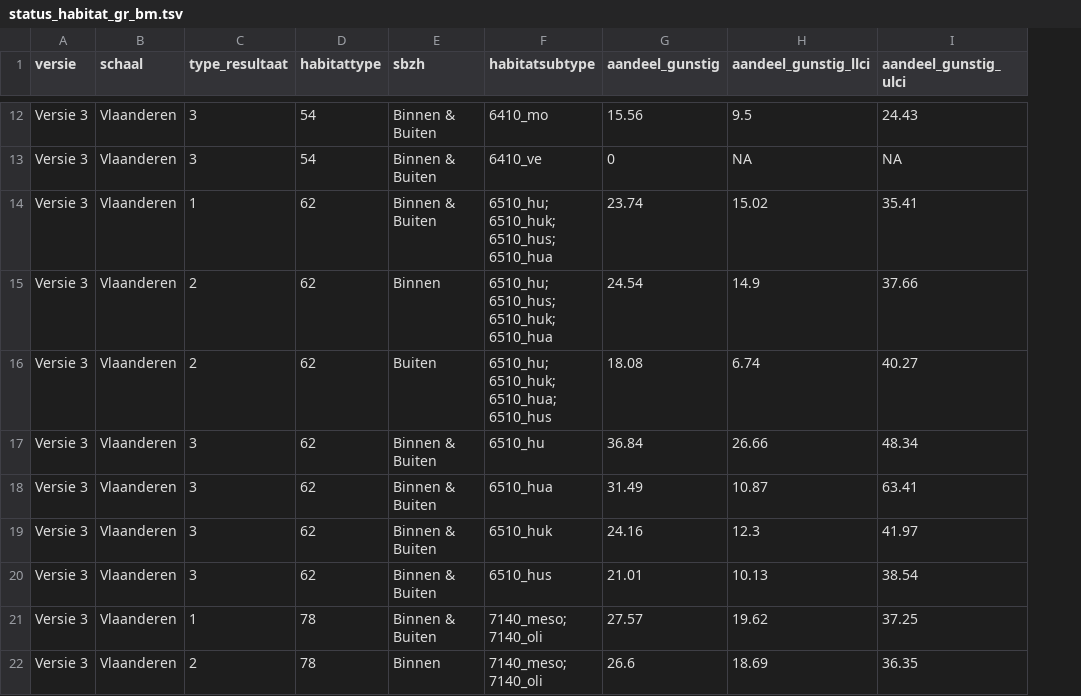
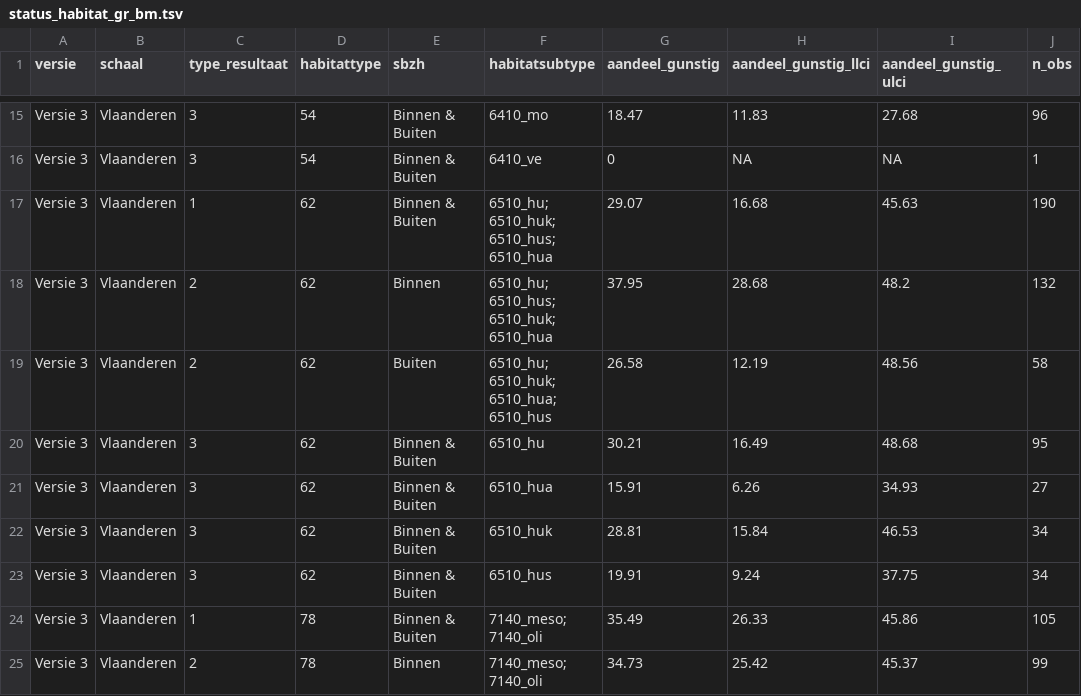
Before and after one commit to inbo/n2khab-mhq-data, a TSV file: processed/lsvi_mhq/grassland_marsh/result/status_habitat_gr_bm.tsv, drawn as a sheet; only a part is shown, gaps mark what is left out; addresses are those after the commit; the diff covers the shown part only; the diff names each change by its address in the sheet, - before the commit and + after, or states it on an @@ line.

```diff
--- a/processed/lsvi_mhq/grassland_marsh/result/status_habitat_gr_bm.tsv
+++ b/processed/lsvi_mhq/grassland_marsh/result/status_habitat_gr_bm.tsv
+column J (n_obs), rows 15-25: 96 | 1 | 190 | 132 | 58 | 95 | 27 | 34 | 34 | 105 | 99
-G15 (aandeel_gunstig): 15.56
+G15 (aandeel_gunstig): 18.47
-H15 (aandeel_gunstig_llci): 9.5
+H15 (aandeel_gunstig_llci): 11.83
-I15 (aandeel_gunstig_ulci): 24.43
+I15 (aandeel_gunstig_ulci): 27.68
-G17 (aandeel_gunstig): 23.74
+G17 (aandeel_gunstig): 29.07
-H17 (aandeel_gunstig_llci): 15.02
+H17 (aandeel_gunstig_llci): 16.68
-I17 (aandeel_gunstig_ulci): 35.41
+I17 (aandeel_gunstig_ulci): 45.63
-G18 (aandeel_gunstig): 24.54
+G18 (aandeel_gunstig): 37.95
-H18 (aandeel_gunstig_llci): 14.9
+H18 (aandeel_gunstig_llci): 28.68
-I18 (aandeel_gunstig_ulci): 37.66
+I18 (aandeel_gunstig_ulci): 48.2
-G19 (aandeel_gunstig): 18.08
+G19 (aandeel_gunstig): 26.58
-H19 (aandeel_gunstig_llci): 6.74
+H19 (aandeel_gunstig_llci): 12.19
-I19 (aandeel_gunstig_ulci): 40.27
+I19 (aandeel_gunstig_ulci): 48.56
-G20 (aandeel_gunstig): 36.84
+G20 (aandeel_gunstig): 30.21
-H20 (aandeel_gunstig_llci): 26.66
+H20 (aandeel_gunstig_llci): 16.49
-I20 (aandeel_gunstig_ulci): 48.34
+I20 (aandeel_gunstig_ulci): 48.68
-G21 (aandeel_gunstig): 31.49
+G21 (aandeel_gunstig): 15.91
-H21 (aandeel_gunstig_llci): 10.87
+H21 (aandeel_gunstig_llci): 6.26
-I21 (aandeel_gunstig_ulci): 63.41
+I21 (aandeel_gunstig_ulci): 34.93
-G22 (aandeel_gunstig): 24.16
+G22 (aandeel_gunstig): 28.81
-H22 (aandeel_gunstig_llci): 12.3
+H22 (aandeel_gunstig_llci): 15.84
-I22 (aandeel_gunstig_ulci): 41.97
+I22 (aandeel_gunstig_ulci): 46.53
-G23 (aandeel_gunstig): 21.01
+G23 (aandeel_gunstig): 19.91
-H23 (aandeel_gunstig_llci): 10.13
+H23 (aandeel_gunstig_llci): 9.24
-I23 (aandeel_gunstig_ulci): 38.54
+I23 (aandeel_gunstig_ulci): 37.75
-G24 (aandeel_gunstig): 27.57
+G24 (aandeel_gunstig): 35.49
-H24 (aandeel_gunstig_llci): 19.62
+H24 (aandeel_gunstig_llci): 26.33
-I24 (aandeel_gunstig_ulci): 37.25
+I24 (aandeel_gunstig_ulci): 45.86
-G25 (aandeel_gunstig): 26.6
+G25 (aandeel_gunstig): 34.73
-H25 (aandeel_gunstig_llci): 18.69
+H25 (aandeel_gunstig_llci): 25.42
-I25 (aandeel_gunstig_ulci): 36.35
+I25 (aandeel_gunstig_ulci): 45.37
```
Also changed, not shown: 3 added rows and 35 edited cells elsewhere in this file, processed/lsvi_mhq/grassland_marsh/result/status_indicatoren_gr_bm.tsv, processed/lsvi_mhq/grassland_marsh/result/trend_habitat_gr_bm.tsv, 19 other files.
